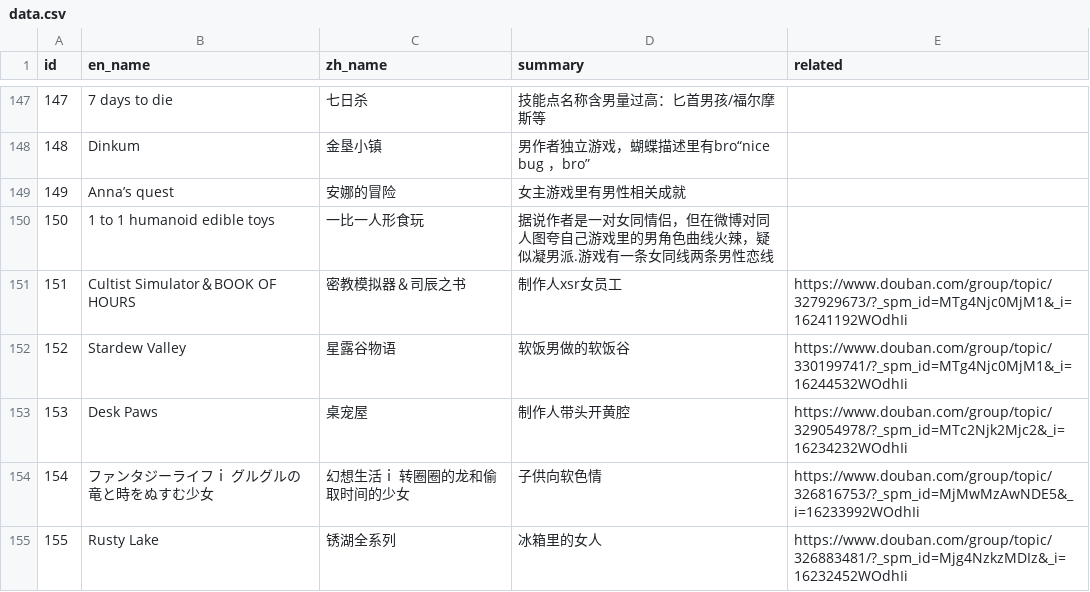
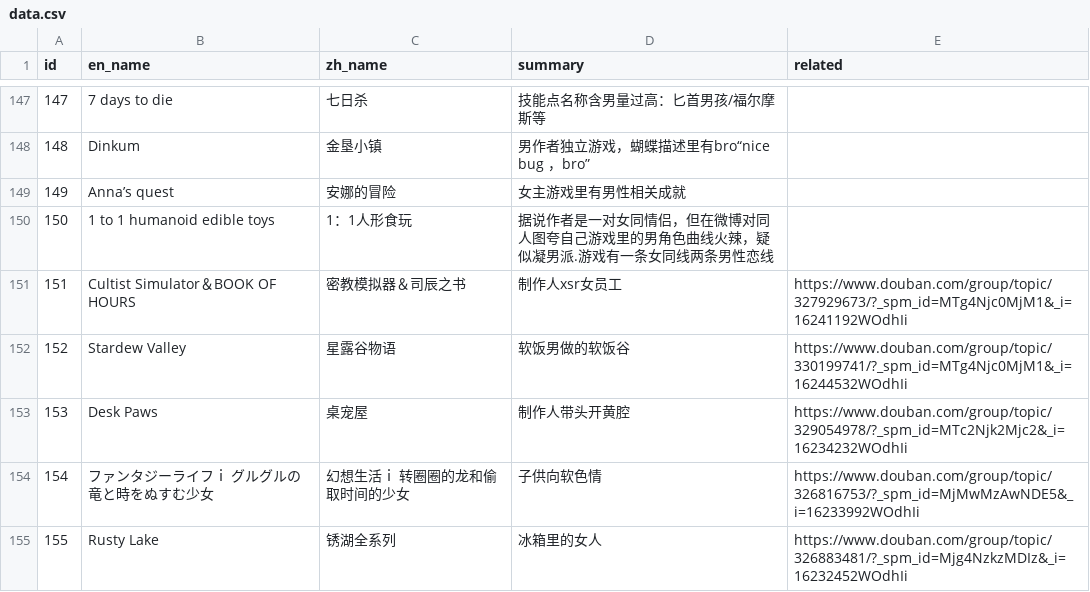
Before and after one commit to Baimu7777/fm_database, a CSV file: data.csv, drawn as a sheet; only a part is shown, gaps mark what is left out.

Commit message:
Update data.csv

```diff
--- a/data.csv
+++ b/data.csv
@@ -172,3 +172,3 @@
 149,Anna’s quest ,安娜的冒险,女主游戏里有男性相关成就,
-150,1 to 1 humanoid edible toys,一比一人形食玩,据说作者是一对女同情侣，但在微博对同人图夸自己游戏里的男角色曲线火辣，疑似凝男派.游戏有一条女同线两条男性恋线,
+150,1 to 1 humanoid edible toys,1：1人形食玩,据说作者是一对女同情侣，但在微博对同人图夸自己游戏里的男角色曲线火辣，疑似凝男派.游戏有一条女同线两条男性恋线,
 151,Cultist Simulator＆BOOK OF HOURS,密教模拟器＆司辰之书,制作人xsr女员工,https://www.douban.com/group/topic/327929673/?_spm_id=MTg4Njc0MjM1&_i=16241192WOdhIi
```
